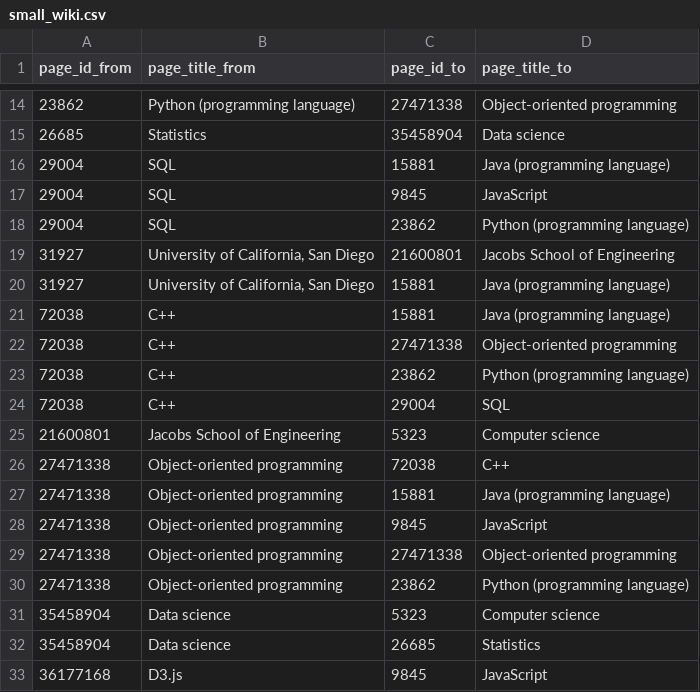
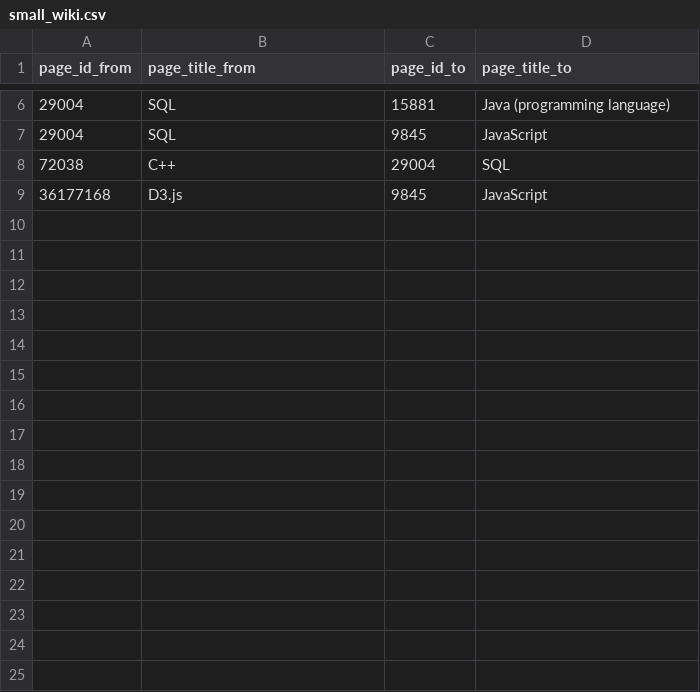
Before and after one commit to TQZhang04/wikipedia-game-bfs, a CSV file: src/components/small_wiki.csv, drawn as a sheet; only a part is shown, gaps mark what is left out; the diff covers the shown part only; the diff names each change by its address in the sheet, - before the commit and + after, or states it on an @@ line.

```diff
--- a/src/components/small_wiki.csv
+++ b/src/components/small_wiki.csv
-row 14: 23862 | Python (programming language) | 27471338 | Object-oriented programming
-row 15: 26685 | Statistics | 35458904 | Data science
-row 18: 29004 | SQL | 23862 | Python (programming language)
-row 19: 31927 | University of California, San Diego | 21600801 | Jacobs School of Engineering
-row 20: 31927 | University of California, San Diego | 15881 | Java (programming language)
-row 21: 72038 | C++ | 15881 | Java (programming language)
-row 22: 72038 | C++ | 27471338 | Object-oriented programming
-row 23: 72038 | C++ | 23862 | Python (programming language)
-row 25: 21600801 | Jacobs School of Engineering | 5323 | Computer science
-row 26: 27471338 | Object-oriented programming | 72038 | C++
-row 27: 27471338 | Object-oriented programming | 15881 | Java (programming language)
-row 28: 27471338 | Object-oriented programming | 9845 | JavaScript
-row 29: 27471338 | Object-oriented programming | 27471338 | Object-oriented programming
-row 30: 27471338 | Object-oriented programming | 23862 | Python (programming language)
-row 31: 35458904 | Data science | 5323 | Computer science
-row 32: 35458904 | Data science | 26685 | Statistics
```
Also changed, not shown: 8 removed rows elsewhere in this file, 1 other file.
